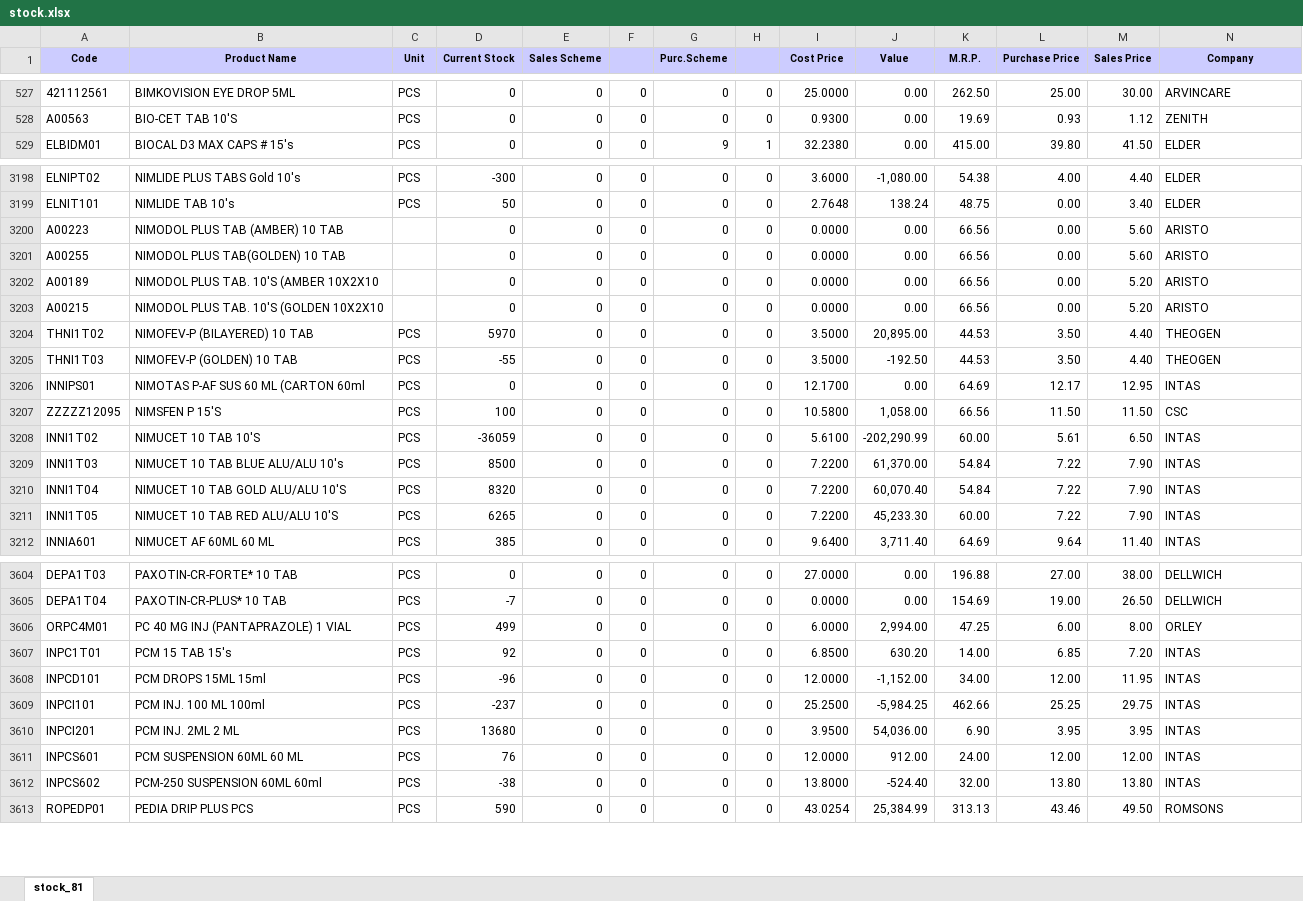
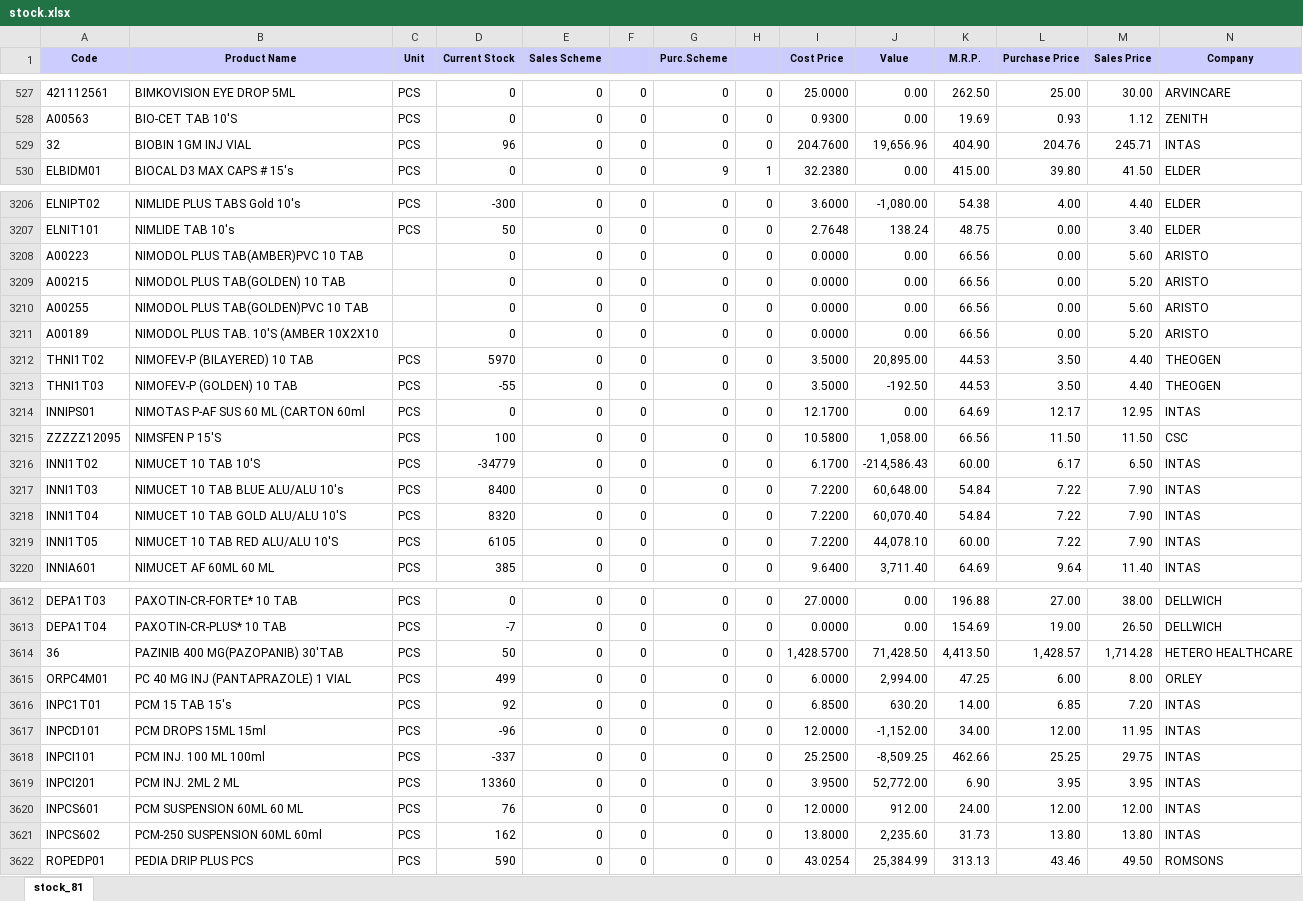
Before and after one commit to ishwarpharma/ishwarone, an Excel workbook: stock.xlsx, sheet stock_81, drawn as a sheet; only a part is shown, gaps mark what is left out; values as stored, in another font and other column widths than the file's, no borders; removed rows and columns are numbered as before the commit, all else as after; rows hold the shown columns only; the diff covers the shown part only; the diff names each change by its address in the sheet, - before the commit and + after, or states it on an @@ line.

Commit message:
Add files via upload

```diff
--- a/stock.xlsx (sheet stock_81)
+++ b/stock.xlsx (sheet stock_81)
+row 529: 32 | BIOBIN 1GM INJ VIAL | PCS | 96 | 0 | 0 | 0 | 0 | 204.7600 | 19,656.96 | 404.90 | 204.76 | 245.71 | INTAS
-B3208 (Product Name): NIMODOL PLUS TAB (AMBER) 10 TAB
+B3208 (Product Name): NIMODOL PLUS TAB(AMBER)PVC 10 TAB
+row 3209: A00215 | NIMODOL PLUS TAB(GOLDEN) 10 TAB |  | 0 | 0 | 0 | 0 | 0 | 0.0000 | 0.00 | 66.56 | 0.00 | 5.20 | ARISTO
-B3210 (Product Name): NIMODOL PLUS TAB(GOLDEN) 10 TAB
+B3210 (Product Name): NIMODOL PLUS TAB(GOLDEN)PVC 10 TAB
-row 3203: A00215 | NIMODOL PLUS TAB. 10'S (GOLDEN 10X2X10 |  | 0 | 0 | 0 | 0 | 0 | 0.0000 | 0.00 | 66.56 | 0.00 | 5.20 | ARISTO
-D3216 (Current Stock): -36059
+D3216 (Current Stock): -34779
-I3216 (Cost Price): 5.6100
+I3216 (Cost Price): 6.1700
-J3216 (Value): -202,290.99
+J3216 (Value): -214,586.43
-L3216 (Purchase Price): 5.61
+L3216 (Purchase Price): 6.17
-D3217 (Current Stock): 8500
+D3217 (Current Stock): 8400
-J3217 (Value): 61,370.00
+J3217 (Value): 60,648.00
-D3219 (Current Stock): 6265
+D3219 (Current Stock): 6105
-J3219 (Value): 45,233.30
+J3219 (Value): 44,078.10
+row 3614: 36 | PAZINIB 400 MG(PAZOPANIB) 30'TAB | PCS | 50 | 0 | 0 | 0 | 0 | 1,428.5700 | 71,428.50 | 4,413.50 | 1,428.57 | 1,714.28 | HETERO HEALTHCARE
-D3618 (Current Stock): -237
+D3618 (Current Stock): -337
-J3618 (Value): -5,984.25
+J3618 (Value): -8,509.25
-D3619 (Current Stock): 13680
+D3619 (Current Stock): 13360
-J3619 (Value): 54,036.00
+J3619 (Value): 52,772.00
-D3621 (Current Stock): -38
+D3621 (Current Stock): 162
-J3621 (Value): -524.40
+J3621 (Value): 2,235.60
-K3621 (M.R.P.): 32.00
+K3621 (M.R.P.): 31.73
```
Also changed, not shown: 9 added rows and 1589 edited cells elsewhere in this sheet.
